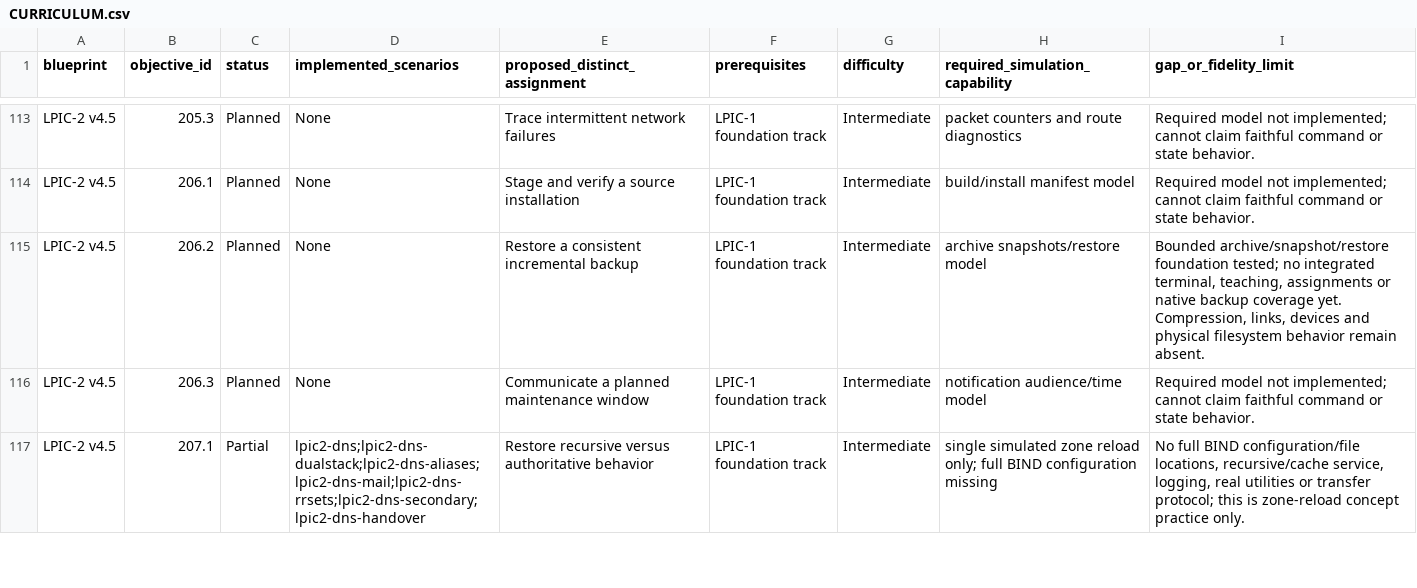
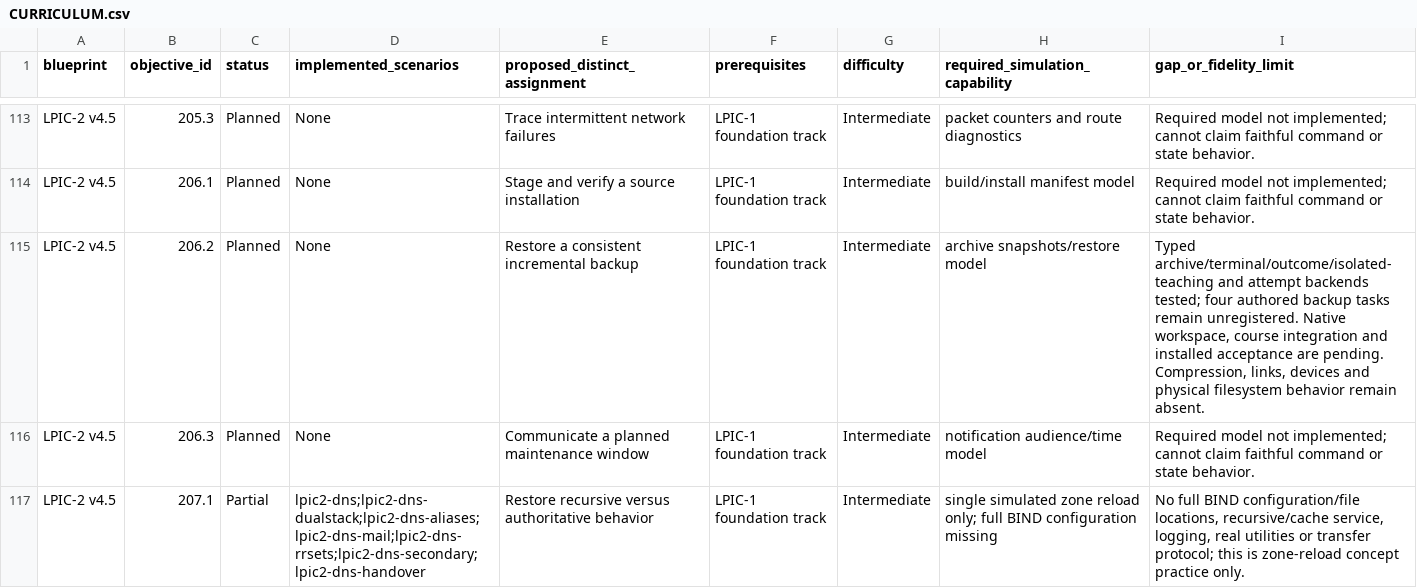
Before and after one commit to drakahari/dlms_learning_lab, a CSV file: docs/CURRICULUM.csv, drawn as a sheet; only a part is shown, gaps mark what is left out.

```diff
--- a/docs/CURRICULUM.csv
+++ b/docs/CURRICULUM.csv
@@ -114,3 +114,3 @@ LPIC-2 v4.5,205.3,Planned,None,Trace intermittent network failures,LPIC-1 founda
 LPIC-2 v4.5,206.1,Planned,None,Stage and verify a source installation,LPIC-1 foundation track,Intermediate,build/install manifest model,Required model not implemented; cannot claim faithful command or state behavior.
-LPIC-2 v4.5,206.2,Planned,None,Restore a consistent incremental backup,LPIC-1 foundation track,Intermediate,archive snapshots/restore model,"Bounded archive/snapshot/restore foundation tested; no integrated terminal, teaching, assignments or native backup coverage yet. Compression, links, devices and physical filesystem behavior remain absent."
+LPIC-2 v4.5,206.2,Planned,None,Restore a consistent incremental backup,LPIC-1 foundation track,Intermediate,archive snapshots/restore model,"Typed archive/terminal/outcome/isolated-teaching and attempt backends tested; four authored backup tasks remain unregistered. Native workspace, course integration and installed acceptance are pending. Compression, links, devices and physical filesystem behavior remain absent."
 LPIC-2 v4.5,206.3,Planned,None,Communicate a planned maintenance window,LPIC-1 foundation track,Intermediate,notification audience/time model,Required model not implemented; cannot claim faithful command or state behavior.
```
Also changed, not shown: docs/SKILL_COVERAGE.csv, 27 other files.
